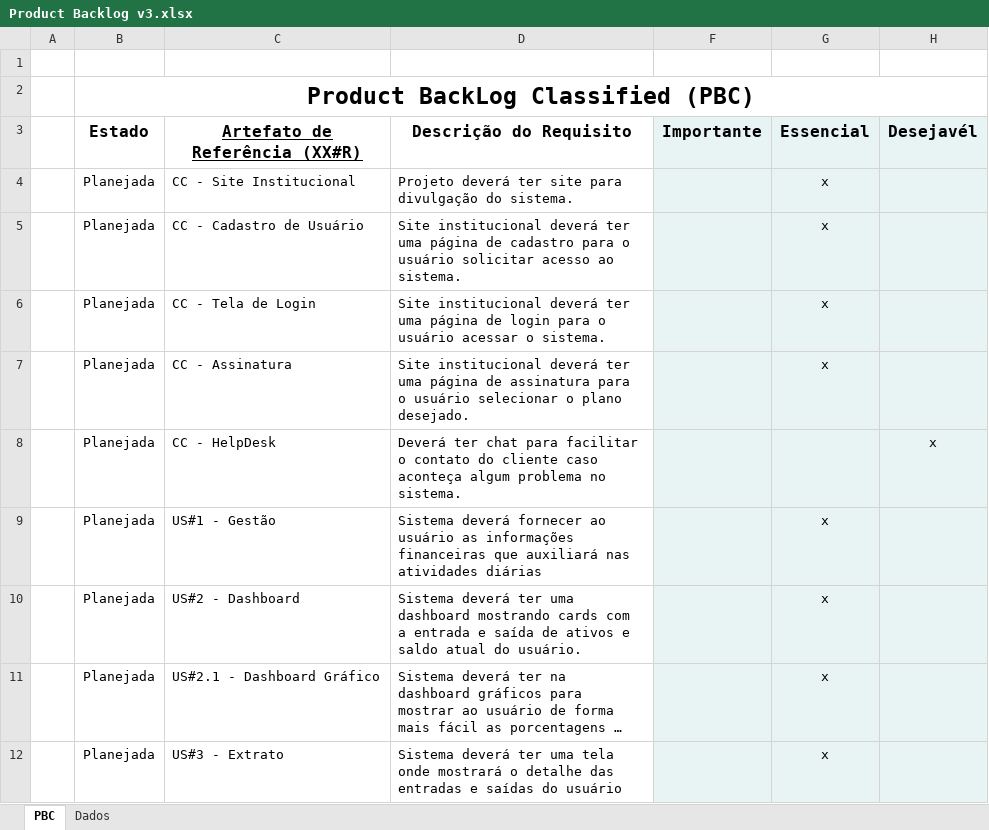
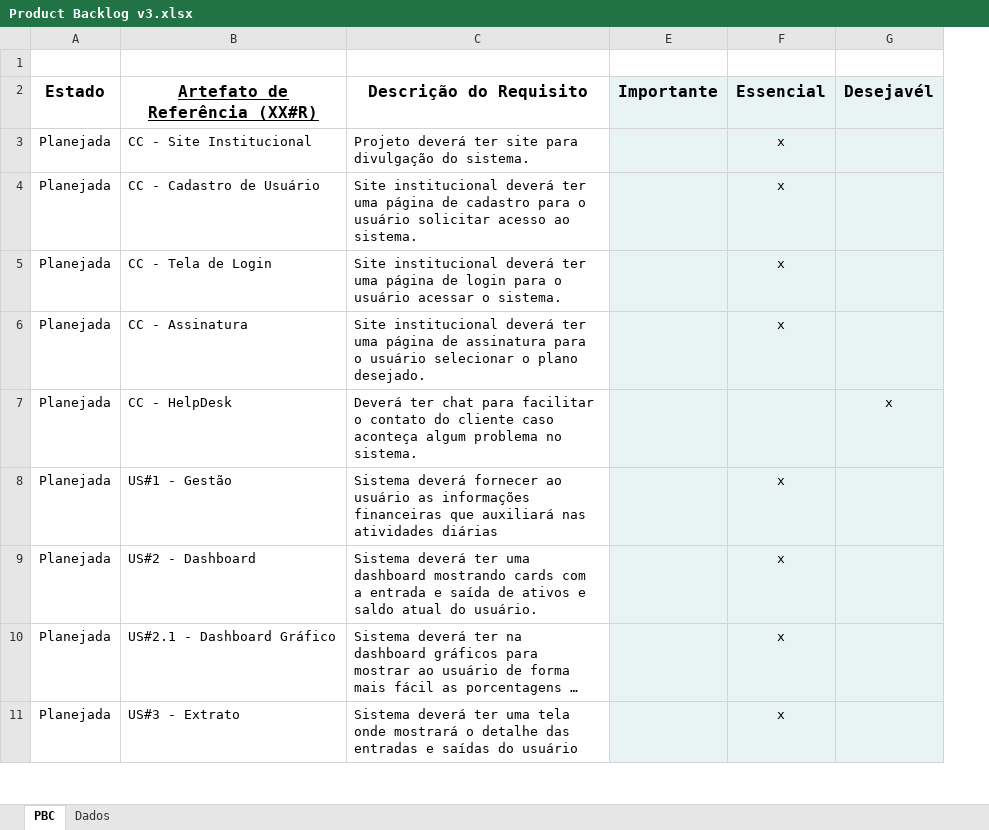
Before and after one commit to Lucassouza849/grupoPi3Semestre, an Excel workbook: Documentação/Product Backlog/Product Backlog v3.xlsx, sheet PBC, drawn as a sheet; only a part is shown; long unchanged cells end in …; values as stored, in another font and other column widths than the file's, no borders; charts and pictures and conditional formats not drawn; removed rows and columns are numbered as before the commit, all else as after; the diff names each change by its address in the sheet, - before the commit and + after, or states it on an @@ line.

```diff
--- a/Documentação/Product Backlog/Product Backlog v3.xlsx (sheet PBC)
+++ b/Documentação/Product Backlog/Product Backlog v3.xlsx (sheet PBC)
-column A, empty
-row 2:  | Product BackLog Classified (PBC)
```
Also changed, not shown: charts or pictures, Documentação/Definição de Arquitetura/Definicao de Arquitetura v1.xlsx, Documentação/Timeline/Timeline.xlsx, 19 other files.
